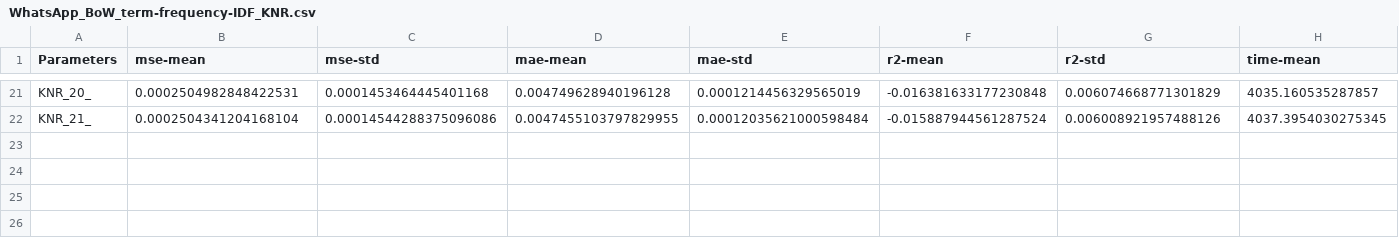
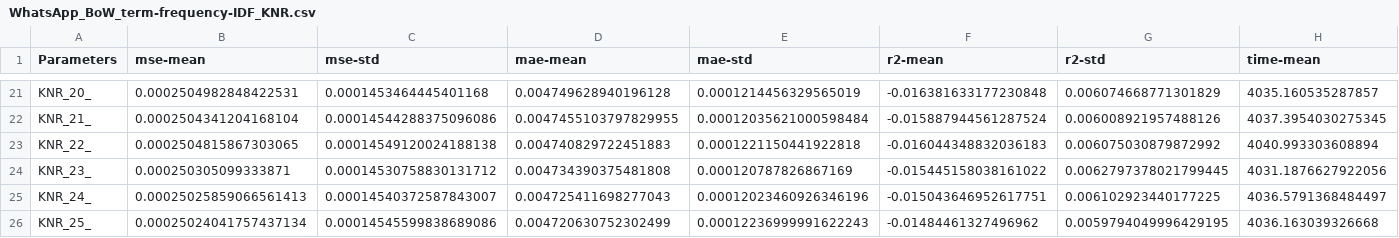
Before and after one commit to adailtonaraujo/app_review_analysis, a CSV file: Utility/Results/WhatsApp_BoW_term-frequency-IDF_KNR.csv, drawn as a sheet; only a part is shown, gaps mark what is left out; rows hold the shown columns only; the diff names each change by its address in the sheet, - before the commit and + after, or states it on an @@ line.

Commit message:
add utility results

```diff
--- a/Utility/Results/WhatsApp_BoW_term-frequency-IDF_KNR.csv
+++ b/Utility/Results/WhatsApp_BoW_term-frequency-IDF_KNR.csv
+row 23: KNR_22_ | 0.0002504815867303065 | 0.00014549120024188138 | 0.004740829722451883 | 0.0001221150441922818 | -0.016044348832036183 | 0.006075030879872992 | 4040.993303608894
+row 24: KNR_23_ | 0.000250305099333871 | 0.00014530758830131712 | 0.004734390375481808 | 0.000120787826867169 | -0.015445158038161022 | 0.0062797378021799445 | 4031.1876627922056
+row 25: KNR_24_ | 0.00025025859066561413 | 0.00014540372587843007 | 0.004725411698277043 | 0.00012023460926346196 | -0.015043646952617751 | 0.006102923440177225 | 4036.5791368484497
+row 26: KNR_25_ | 0.00025024041757437134 | 0.00014545599838689086 | 0.004720630752302499 | 0.00012236999991622243 | -0.01484461327496962 | 0.0059794049996429195 | 4036.163039326668
```
Also changed, not shown: Utility/Results/Facebook_BoW_term-frequency-IDF_KNR.csv, Utility/Results/Spotify_BoW_term-frequency-IDF_KNR.csv, 7 other files.
